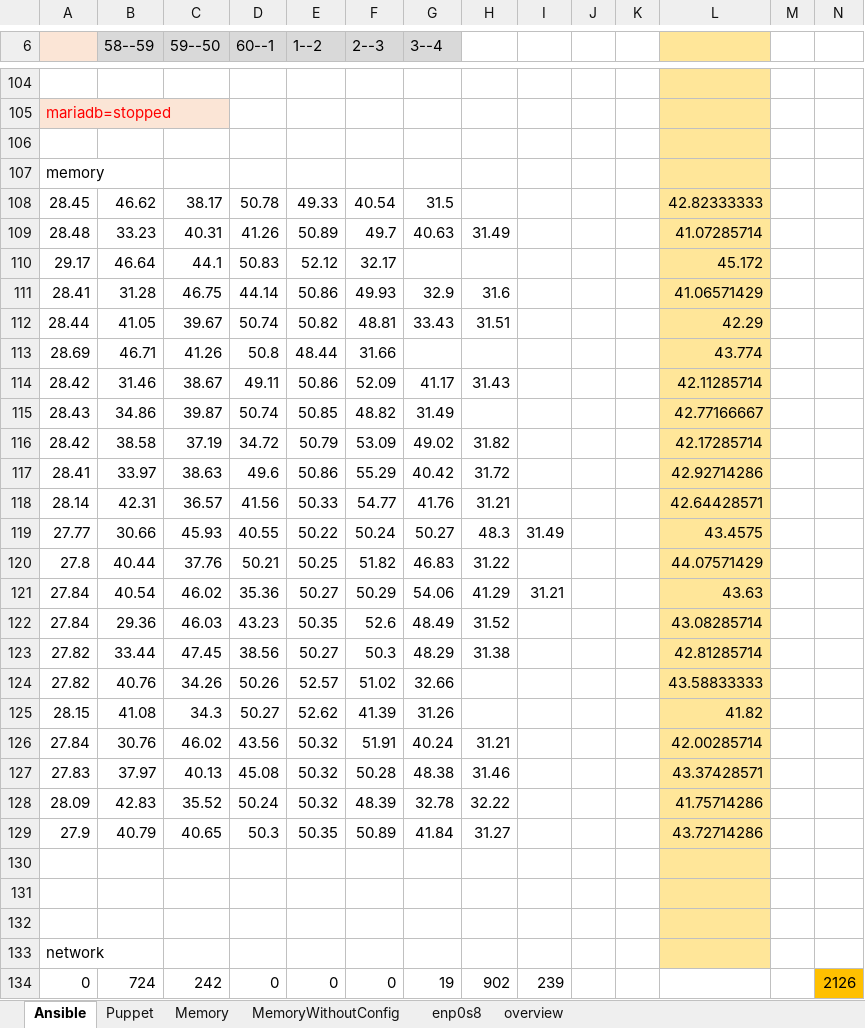
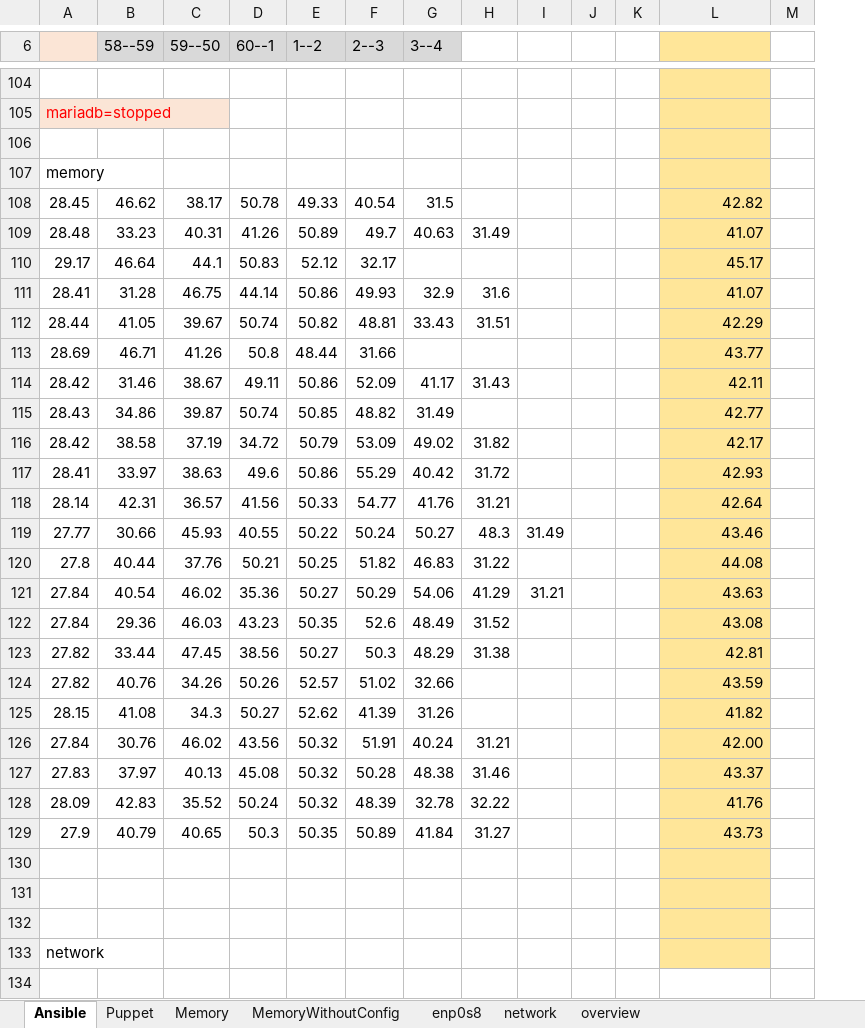
Before and after one commit to ThomasDetemmerman/Bachelorproef-Ansible-vs-Puppet, an Excel workbook: R/deploytimes/monitoringresults.xlsx, sheet Ansible, drawn as a sheet; only a part is shown, gaps mark what is left out; values as stored, in another font and other column widths than the file's, no borders; conditional formats not drawn; the diff covers the shown part only; the diff names each change by its address in the sheet, - before the commit and + after, or states it on an @@ line.

```diff
--- a/R/deploytimes/monitoringresults.xlsx (sheet Ansible)
+++ b/R/deploytimes/monitoringresults.xlsx (sheet Ansible)
+sheet tab: network
-column N, empty
-L108: 42.82333333
+L108: 42.82
-L109: 41.07285714
+L109: 41.07
-L110: 45.172
+L110: 45.17
-L111: 41.06571429
+L111: 41.07
-L113: 43.774
+L113: 43.77
-L114: 42.11285714
+L114: 42.11
-L115: 42.77166667
+L115: 42.77
-L116: 42.17285714
+L116: 42.17
-L117: 42.92714286
+L117: 42.93
-L118: 42.64428571
+L118: 42.64
-L119: 43.4575
+L119: 43.46
-L120: 44.07571429
+L120: 44.08
-L122: 43.08285714
+L122: 43.08
-L123: 42.81285714
+L123: 42.81
-L124: 43.58833333
+L124: 43.59
-L126: 42.00285714
+L126: 42.00
-L127: 43.37428571
+L127: 43.37
-L128: 41.75714286
+L128: 41.76
-L129: 43.72714286
+L129: 43.73
-row 134: 0 | 724 | 242 | 0 | 0 | 0 | 19 | 902 | 239 |  |  |  |  | 2126
```
Also changed, not shown: 31 removed rows elsewhere in this sheet, sheet Puppet, sheet Memory, charts or pictures, R/deploytimes/deploytimes.xlsx, 14 other files.
